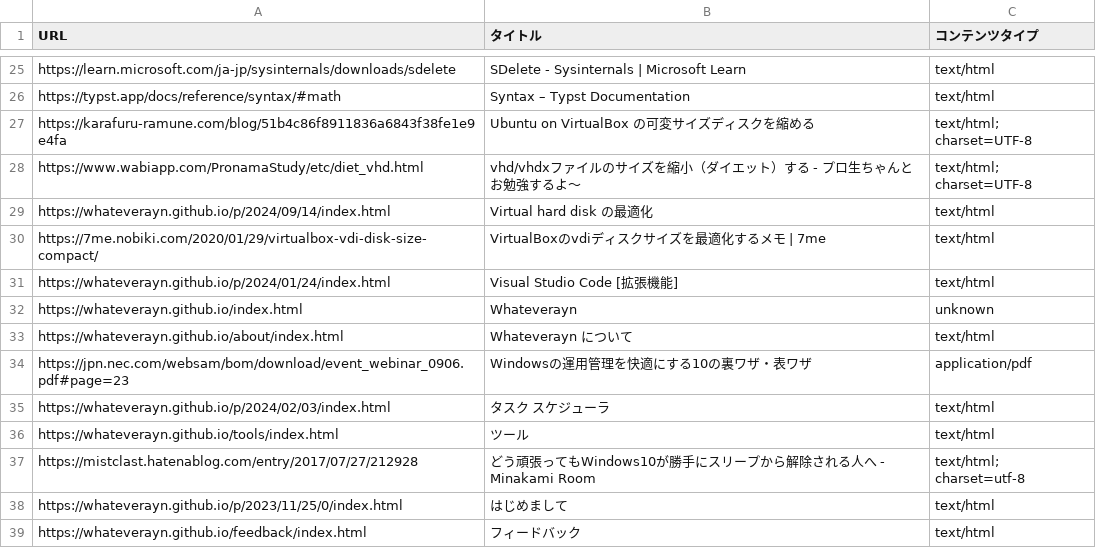
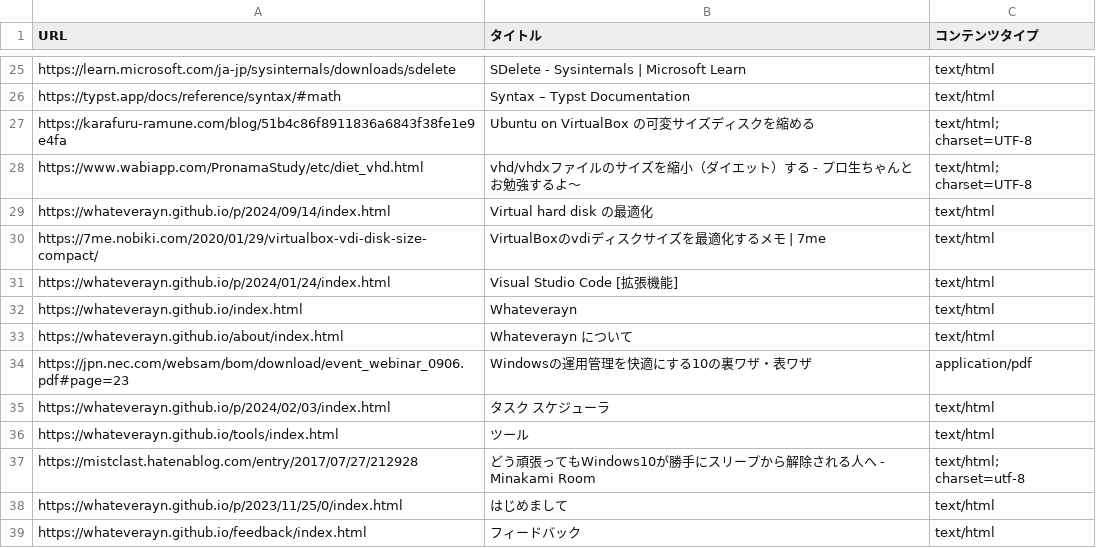
Before and after one commit to Whateverayn/whateverayn.github.io, a CSV file: docs/output.csv, drawn as a sheet; only a part is shown, gaps mark what is left out.

```diff
--- a/docs/output.csv
+++ b/docs/output.csv
@@ -31,3 +31,3 @@
 "https://whateverayn.github.io/p/2024/01/24/index.html","Visual Studio Code [拡張機能]","text/html"
-"https://whateverayn.github.io/index.html","Whateverayn","unknown"
+"https://whateverayn.github.io/index.html","Whateverayn","text/html"
 "https://whateverayn.github.io/about/index.html","Whateverayn について","text/html"
```
Also changed, not shown: 2 other files.
